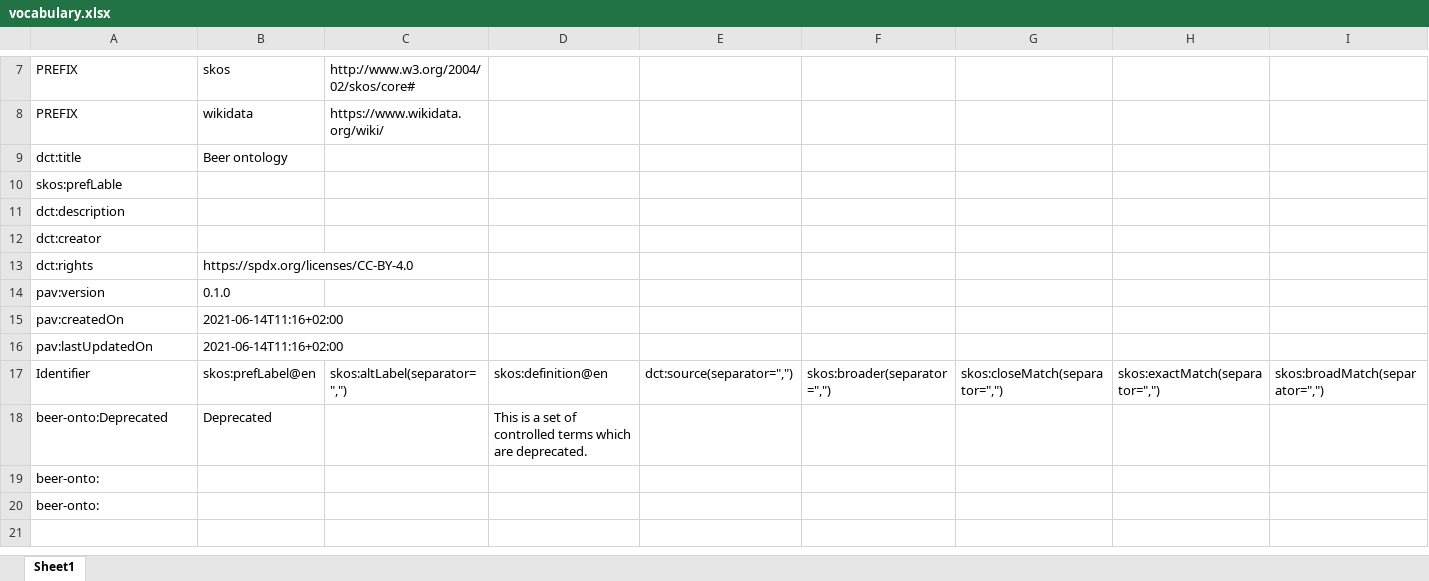
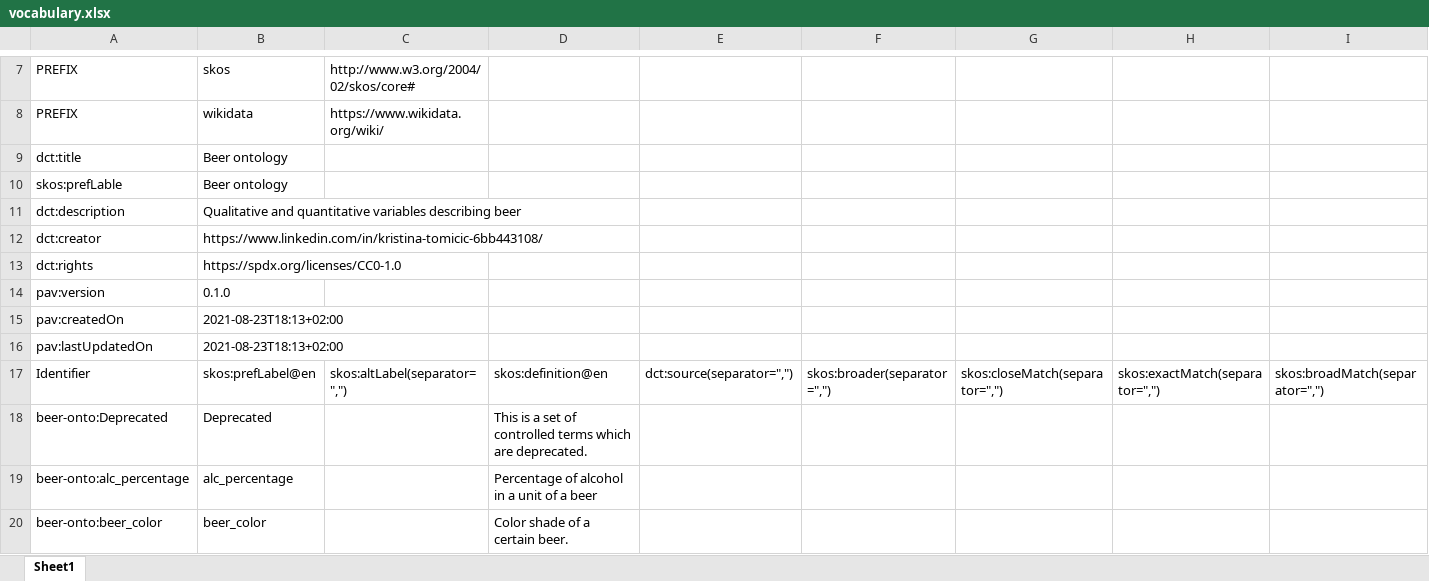
Before and after one commit to fair-data-collective/internal-m4m, an Excel workbook: vocabulary.xlsx, sheet Sheet1, drawn as a sheet; only a part is shown, gaps mark what is left out; values as stored, in another font and other column widths than the file's, no borders; removed rows and columns are numbered as before the commit, all else as after; rows hold the shown columns only; the diff names each change by its address in the sheet, - before the commit and + after, or states it on an @@ line.

```diff
--- a/vocabulary.xlsx (sheet Sheet1)
+++ b/vocabulary.xlsx (sheet Sheet1)
-B10: (empty)
+B10: Beer ontology
-B11: (empty)
+B11: Qualitative and quantitative variables describing beer
-B12: (empty)
+B12: https://www.linkedin.com/in/kristina-tomicic-6bb443108/
-B13: https://spdx.org/licenses/CC-BY-4.0
+B13: https://spdx.org/licenses/CC0-1.0
-B15:B16: 2021-06-14T11:16+02:00
+B15:B16: 2021-08-23T18:13+02:00
-row 19: beer-onto:
-row 20: beer-onto:
+row 19: beer-onto:alc_percentage | alc_percentage |  | Percentage of alcohol in a unit of a beer
+row 20: beer-onto:beer_color | beer_color |  | Color shade of a certain beer.
```
Also changed, not shown: 4 other files.
